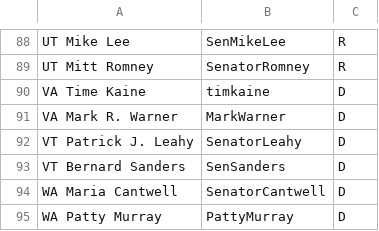
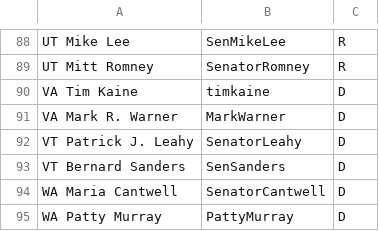
Before and after one commit to AnuragPamuru/dsc-180b-capstone-b03, a CSV file: data/raw/handles.csv, drawn as a sheet; only a part is shown, gaps mark what is left out; the diff names each change by its address in the sheet, - before the commit and + after, or states it on an @@ line.

Commit message:
handles, tweets, and edges cleaned

```diff
--- a/data/raw/handles.csv
+++ b/data/raw/handles.csv
-A90: VA Time Kaine
+A90: VA Tim Kaine
```
Also changed, not shown: 4 other files.
